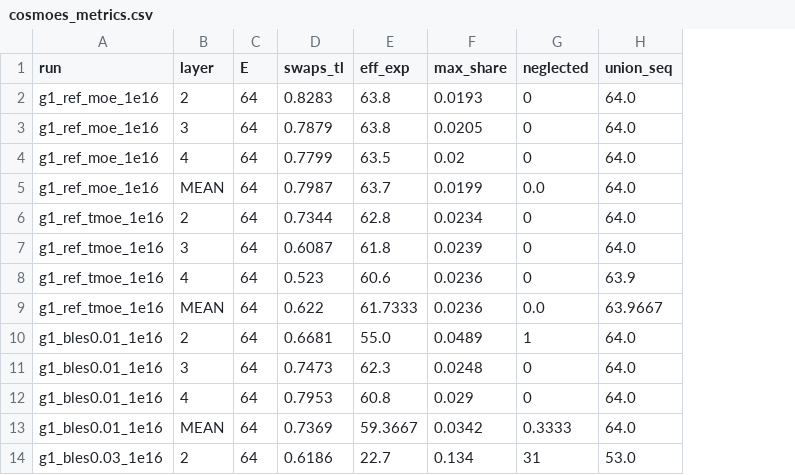
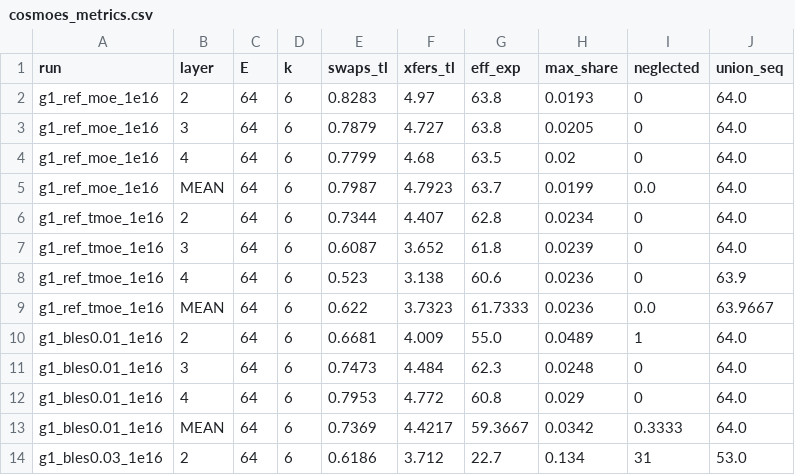
Before and after one commit to ncylich/temporal-moe, a CSV file: results/phase0/cosmoes_metrics.csv, drawn as a sheet; only a part is shown; the diff names each change by its address in the sheet, - before the commit and + after, or states it on an @@ line.

Commit message:
transfers/token-layer column (churn x k, the runtime-cost proxy): BlES demands 1.9-14 loads at every point; ours serves at a hard 1.0

```diff
--- a/results/phase0/cosmoes_metrics.csv
+++ b/results/phase0/cosmoes_metrics.csv
+column D (k), rows 2-14: all 6
+column F (xfers_tl), rows 2-14: 4.97 | 4.727 | 4.68 | 4.7923 | 4.407 | 3.652 | 3.138 | 3.7323 | 4.009 | 4.484 | 4.772 | 4.4217 | 3.712
```
Also changed, not shown: 3 other files.
